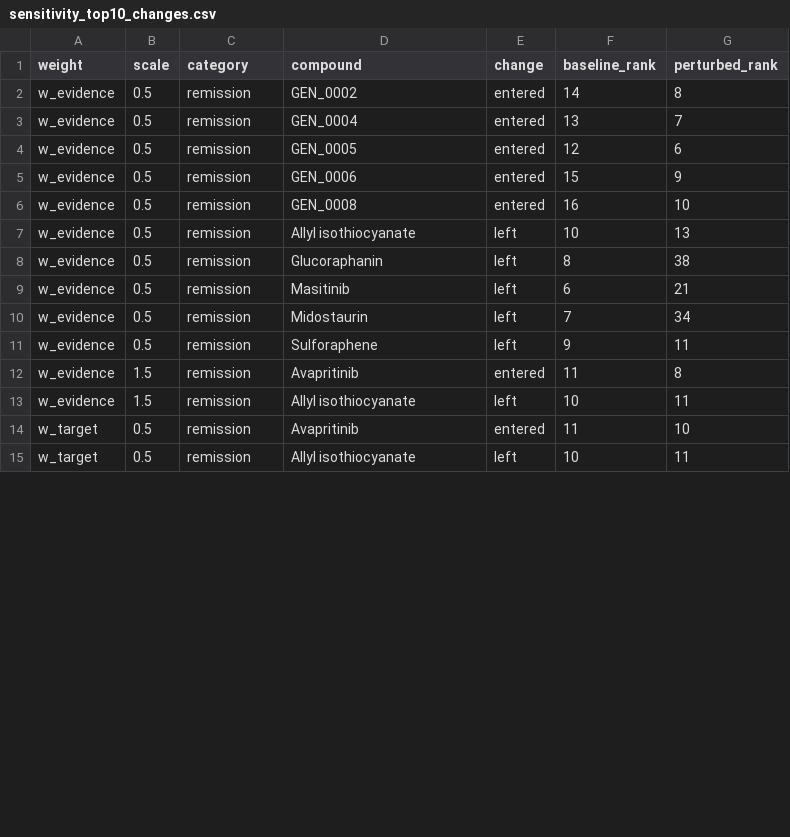
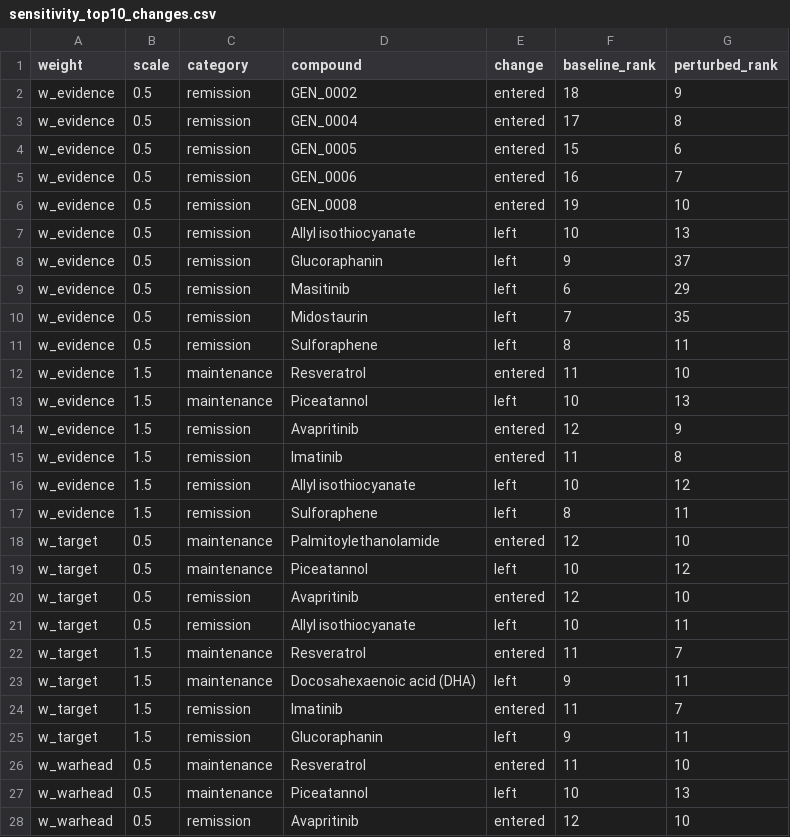
Before and after one commit to mrdulasolutions/MCAS.Opensource, a CSV file: outputs/sensitivity_top10_changes.csv, drawn as a sheet; only a part is shown; the diff covers the shown part only.

```diff
--- a/outputs/sensitivity_top10_changes.csv
+++ b/outputs/sensitivity_top10_changes.csv
@@ -1,15 +1,28 @@
 weight,scale,category,compound,change,baseline_rank,perturbed_rank
-w_evidence,0.5,remission,GEN_0002,entered,14,8
-w_evidence,0.5,remission,GEN_0004,entered,13,7
-w_evidence,0.5,remission,GEN_0005,entered,12,6
-w_evidence,0.5,remission,GEN_0006,entered,15,9
-w_evidence,0.5,remission,GEN_0008,entered,16,10
+w_evidence,0.5,remission,GEN_0002,entered,18,9
+w_evidence,0.5,remission,GEN_0004,entered,17,8
+w_evidence,0.5,remission,GEN_0005,entered,15,6
+w_evidence,0.5,remission,GEN_0006,entered,16,7
+w_evidence,0.5,remission,GEN_0008,entered,19,10
 w_evidence,0.5,remission,Allyl isothiocyanate,left,10,13
-w_evidence,0.5,remission,Glucoraphanin,left,8,38
-w_evidence,0.5,remission,Masitinib,left,6,21
-w_evidence,0.5,remission,Midostaurin,left,7,34
-w_evidence,0.5,remission,Sulforaphene,left,9,11
-w_evidence,1.5,remission,Avapritinib,entered,11,8
-w_evidence,1.5,remission,Allyl isothiocyanate,left,10,11
-w_target,0.5,remission,Avapritinib,entered,11,10
+w_evidence,0.5,remission,Glucoraphanin,left,9,37
+w_evidence,0.5,remission,Masitinib,left,6,29
+w_evidence,0.5,remission,Midostaurin,left,7,35
+w_evidence,0.5,remission,Sulforaphene,left,8,11
+w_evidence,1.5,maintenance,Resveratrol,entered,11,10
+w_evidence,1.5,maintenance,Piceatannol,left,10,13
+w_evidence,1.5,remission,Avapritinib,entered,12,9
+w_evidence,1.5,remission,Imatinib,entered,11,8
+w_evidence,1.5,remission,Allyl isothiocyanate,left,10,12
+w_evidence,1.5,remission,Sulforaphene,left,8,11
+w_target,0.5,maintenance,Palmitoylethanolamide,entered,12,10
+w_target,0.5,maintenance,Piceatannol,left,10,12
+w_target,0.5,remission,Avapritinib,entered,12,10
 w_target,0.5,remission,Allyl isothiocyanate,left,10,11
+w_target,1.5,maintenance,Resveratrol,entered,11,7
+w_target,1.5,maintenance,Docosahexaenoic acid (DHA),left,9,11
+w_target,1.5,remission,Imatinib,entered,11,7
+w_target,1.5,remission,Glucoraphanin,left,9,11
+w_warhead,0.5,maintenance,Resveratrol,entered,11,10
+w_warhead,0.5,maintenance,Piceatannol,left,10,13
+w_warhead,0.5,remission,Avapritinib,entered,12,10
```
Also changed, not shown: 11 added rows and 4 edited cells elsewhere in this file, outputs/benchmark_known_actives.csv, outputs/benchmark_negative_controls.csv, 22 other files.
